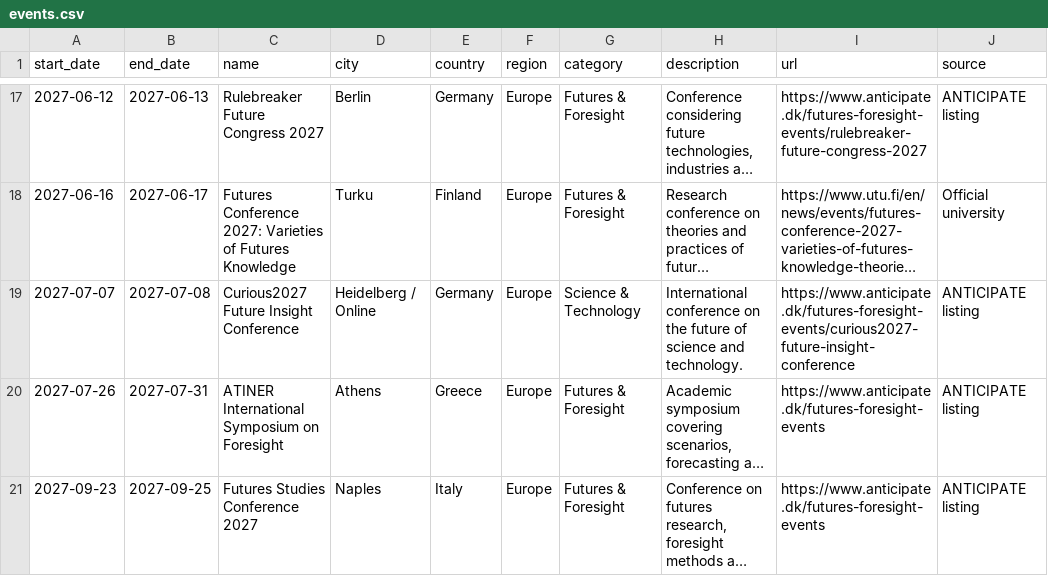
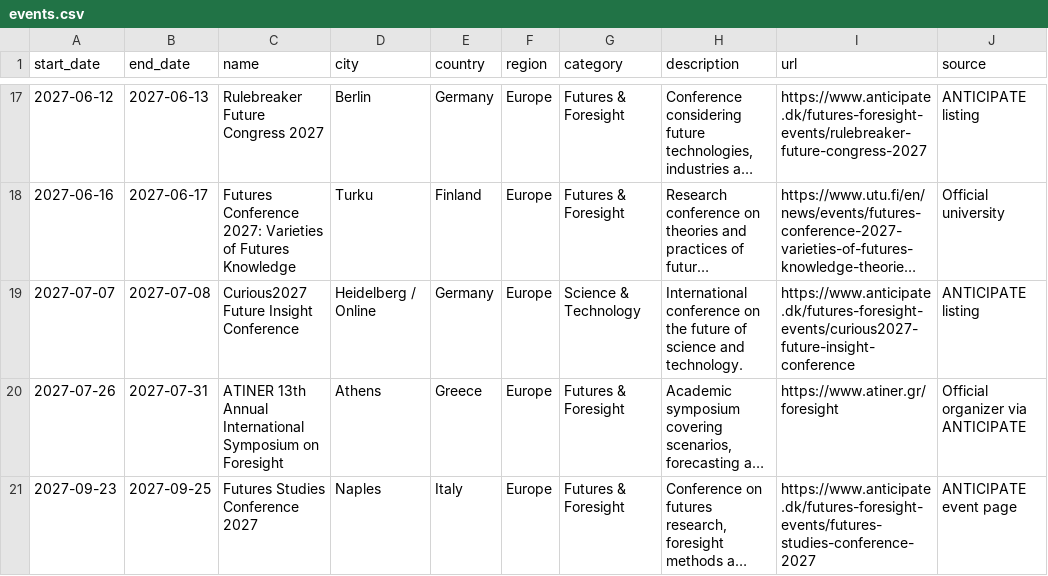
Before and after one commit to brandiejanow/design-reservoir, a CSV file: data/events.csv, drawn as a sheet; only a part is shown, gaps mark what is left out; long unchanged cells end in …; the diff names each change by its address in the sheet, - before the commit and + after, or states it on an @@ line.

Commit message:
Improve links for upcoming futures symposium and 2027 conference

```diff
--- a/data/events.csv
+++ b/data/events.csv
-C20 (name): ATINER International Symposium…
+C20 (name): ATINER 13th Annual International Symposium…
-I20 (url): https://www.anticipate.dk/futures-foresight-events
+I20 (url): https://www.atiner.gr/foresight
-J20 (source): ANTICIPATE listing
+J20 (source): Official organizer via ANTICIPATE
-I21 (url): https://www.anticipate.dk/futures-foresight-events
+I21 (url): https://www.anticipate.dk/futures-foresight-events/futures-studies-conference-2027
-J21 (source): ANTICIPATE listing
+J21 (source): ANTICIPATE event page
```
